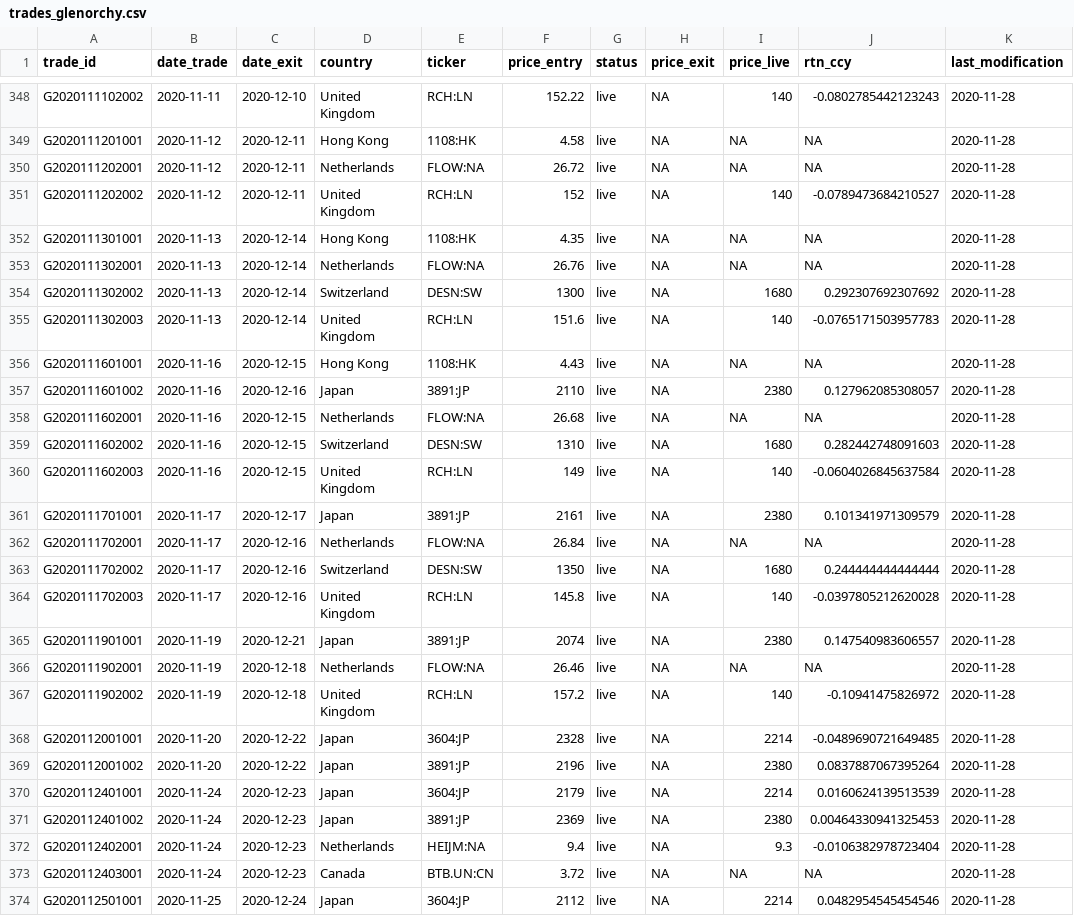
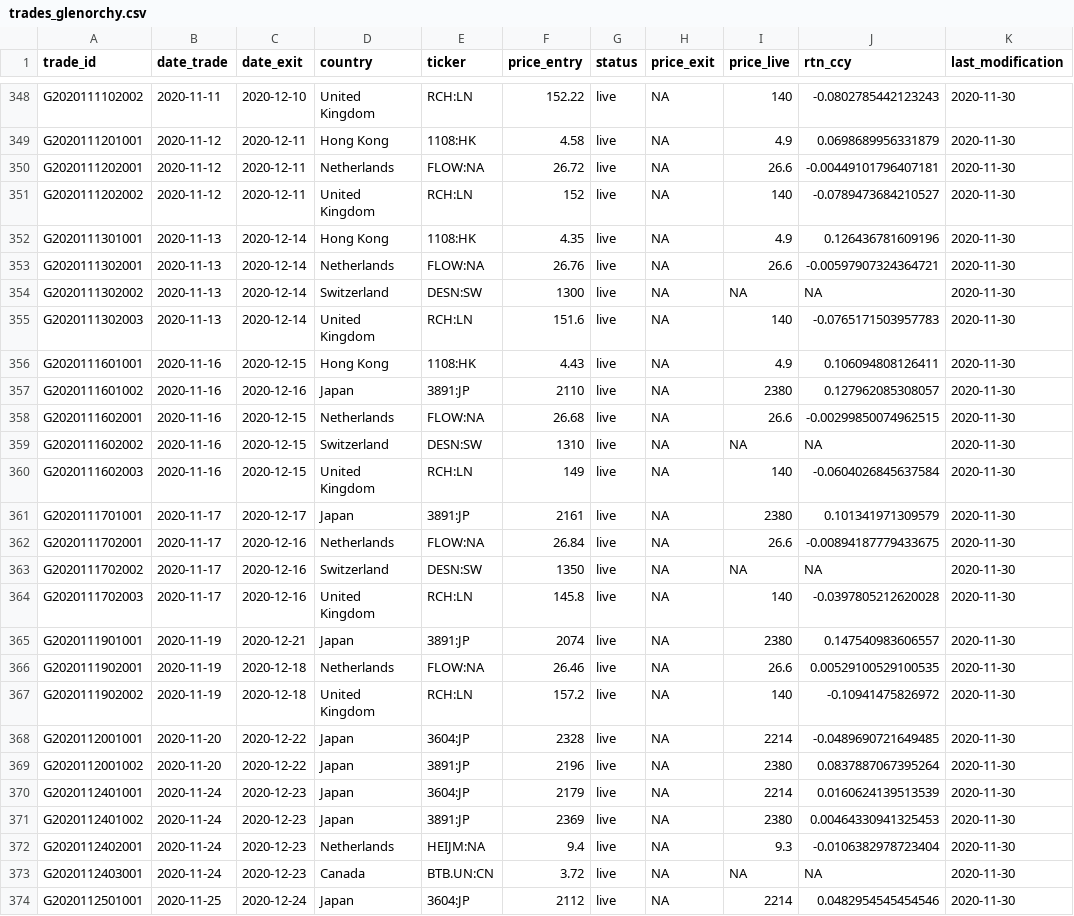
Before and after one commit to Ventura-Strats/Glenorchy, a CSV file: Trades_Full_Ledger/trades_glenorchy.csv, drawn as a sheet; only a part is shown, gaps mark what is left out; the diff covers the shown part only.

```diff
--- a/Trades_Full_Ledger/trades_glenorchy.csv
+++ b/Trades_Full_Ledger/trades_glenorchy.csv
@@ -348,27 +348,27 @@
-"G2020111102002",2020-11-11,2020-12-10,"United Kingdom","RCH:LN",152.22,"live",NA,140,-0.0802785442123243,2020-11-28
-"G2020111201001",2020-11-12,2020-12-11,"Hong Kong","1108:HK",4.58,"live",NA,NA,NA,2020-11-28
-"G2020111202001",2020-11-12,2020-12-11,"Netherlands","FLOW:NA",26.72,"live",NA,NA,NA,2020-11-28
-"G2020111202002",2020-11-12,2020-12-11,"United Kingdom","RCH:LN",152,"live",NA,140,-0.0789473684210527,2020-11-28
-"G2020111301001",2020-11-13,2020-12-14,"Hong Kong","1108:HK",4.35,"live",NA,NA,NA,2020-11-28
-"G2020111302001",2020-11-13,2020-12-14,"Netherlands","FLOW:NA",26.76,"live",NA,NA,NA,2020-11-28
-"G2020111302002",2020-11-13,2020-12-14,"Switzerland","DESN:SW",1300,"live",NA,1680,0.292307692307692,2020-11-28
-"G2020111302003",2020-11-13,2020-12-14,"United Kingdom","RCH:LN",151.6,"live",NA,140,-0.0765171503957783,2020-11-28
-"G2020111601001",2020-11-16,2020-12-15,"Hong Kong","1108:HK",4.43,"live",NA,NA,NA,2020-11-28
-"G2020111601002",2020-11-16,2020-12-16,"Japan","3891:JP",2110,"live",NA,2380,0.127962085308057,2020-11-28
-"G2020111602001",2020-11-16,2020-12-15,"Netherlands","FLOW:NA",26.68,"live",NA,NA,NA,2020-11-28
-"G2020111602002",2020-11-16,2020-12-15,"Switzerland","DESN:SW",1310,"live",NA,1680,0.282442748091603,2020-11-28
-"G2020111602003",2020-11-16,2020-12-15,"United Kingdom","RCH:LN",149,"live",NA,140,-0.0604026845637584,2020-11-28
-"G2020111701001",2020-11-17,2020-12-17,"Japan","3891:JP",2161,"live",NA,2380,0.101341971309579,2020-11-28
-"G2020111702001",2020-11-17,2020-12-16,"Netherlands","FLOW:NA",26.84,"live",NA,NA,NA,2020-11-28
-"G2020111702002",2020-11-17,2020-12-16,"Switzerland","DESN:SW",1350,"live",NA,1680,0.244444444444444,2020-11-28
-"G2020111702003",2020-11-17,2020-12-16,"United Kingdom","RCH:LN",145.8,"live",NA,140,-0.0397805212620028,2020-11-28
-"G2020111901001",2020-11-19,2020-12-21,"Japan","3891:JP",2074,"live",NA,2380,0.147540983606557,2020-11-28
-"G2020111902001",2020-11-19,2020-12-18,"Netherlands","FLOW:NA",26.46,"live",NA,NA,NA,2020-11-28
-"G2020111902002",2020-11-19,2020-12-18,"United Kingdom","RCH:LN",157.2,"live",NA,140,-0.10941475826972,2020-11-28
-"G2020112001001",2020-11-20,2020-12-22,"Japan","3604:JP",2328,"live",NA,2214,-0.0489690721649485,2020-11-28
-"G2020112001002",2020-11-20,2020-12-22,"Japan","3891:JP",2196,"live",NA,2380,0.0837887067395264,2020-11-28
-"G2020112401001",2020-11-24,2020-12-23,"Japan","3604:JP",2179,"live",NA,2214,0.0160624139513539,2020-11-28
-"G2020112401002",2020-11-24,2020-12-23,"Japan","3891:JP",2369,"live",NA,2380,0.00464330941325453,2020-11-28
-"G2020112402001",2020-11-24,2020-12-23,"Netherlands","HEIJM:NA",9.4,"live",NA,9.3,-0.0106382978723404,2020-11-28
-"G2020112403001",2020-11-24,2020-12-23,"Canada","BTB.UN:CN",3.72,"live",NA,NA,NA,2020-11-28
-"G2020112501001",2020-11-25,2020-12-24,"Japan","3604:JP",2112,"live",NA,2214,0.0482954545454546,2020-11-28
+"G2020111102002",2020-11-11,2020-12-10,"United Kingdom","RCH:LN",152.22,"live",NA,140,-0.0802785442123243,2020-11-30
+"G2020111201001",2020-11-12,2020-12-11,"Hong Kong","1108:HK",4.58,"live",NA,4.9,0.0698689956331879,2020-11-30
+"G2020111202001",2020-11-12,2020-12-11,"Netherlands","FLOW:NA",26.72,"live",NA,26.6,-0.00449101796407181,2020-11-30
+"G2020111202002",2020-11-12,2020-12-11,"United Kingdom","RCH:LN",152,"live",NA,140,-0.0789473684210527,2020-11-30
+"G2020111301001",2020-11-13,2020-12-14,"Hong Kong","1108:HK",4.35,"live",NA,4.9,0.126436781609196,2020-11-30
+"G2020111302001",2020-11-13,2020-12-14,"Netherlands","FLOW:NA",26.76,"live",NA,26.6,-0.00597907324364721,2020-11-30
+"G2020111302002",2020-11-13,2020-12-14,"Switzerland","DESN:SW",1300,"live",NA,NA,NA,2020-11-30
+"G2020111302003",2020-11-13,2020-12-14,"United Kingdom","RCH:LN",151.6,"live",NA,140,-0.0765171503957783,2020-11-30
+"G2020111601001",2020-11-16,2020-12-15,"Hong Kong","1108:HK",4.43,"live",NA,4.9,0.106094808126411,2020-11-30
+"G2020111601002",2020-11-16,2020-12-16,"Japan","3891:JP",2110,"live",NA,2380,0.127962085308057,2020-11-30
+"G2020111602001",2020-11-16,2020-12-15,"Netherlands","FLOW:NA",26.68,"live",NA,26.6,-0.00299850074962515,2020-11-30
+"G2020111602002",2020-11-16,2020-12-15,"Switzerland","DESN:SW",1310,"live",NA,NA,NA,2020-11-30
+"G2020111602003",2020-11-16,2020-12-15,"United Kingdom","RCH:LN",149,"live",NA,140,-0.0604026845637584,2020-11-30
+"G2020111701001",2020-11-17,2020-12-17,"Japan","3891:JP",2161,"live",NA,2380,0.101341971309579,2020-11-30
+"G2020111702001",2020-11-17,2020-12-16,"Netherlands","FLOW:NA",26.84,"live",NA,26.6,-0.00894187779433675,2020-11-30
+"G2020111702002",2020-11-17,2020-12-16,"Switzerland","DESN:SW",1350,"live",NA,NA,NA,2020-11-30
+"G2020111702003",2020-11-17,2020-12-16,"United Kingdom","RCH:LN",145.8,"live",NA,140,-0.0397805212620028,2020-11-30
+"G2020111901001",2020-11-19,2020-12-21,"Japan","3891:JP",2074,"live",NA,2380,0.147540983606557,2020-11-30
+"G2020111902001",2020-11-19,2020-12-18,"Netherlands","FLOW:NA",26.46,"live",NA,26.6,0.00529100529100535,2020-11-30
+"G2020111902002",2020-11-19,2020-12-18,"United Kingdom","RCH:LN",157.2,"live",NA,140,-0.10941475826972,2020-11-30
+"G2020112001001",2020-11-20,2020-12-22,"Japan","3604:JP",2328,"live",NA,2214,-0.0489690721649485,2020-11-30
+"G2020112001002",2020-11-20,2020-12-22,"Japan","3891:JP",2196,"live",NA,2380,0.0837887067395264,2020-11-30
+"G2020112401001",2020-11-24,2020-12-23,"Japan","3604:JP",2179,"live",NA,2214,0.0160624139513539,2020-11-30
+"G2020112401002",2020-11-24,2020-12-23,"Japan","3891:JP",2369,"live",NA,2380,0.00464330941325453,2020-11-30
+"G2020112402001",2020-11-24,2020-12-23,"Netherlands","HEIJM:NA",9.4,"live",NA,9.3,-0.0106382978723404,2020-11-30
+"G2020112403001",2020-11-24,2020-12-23,"Canada","BTB.UN:CN",3.72,"live",NA,NA,NA,2020-11-30
+"G2020112501001",2020-11-25,2020-12-24,"Japan","3604:JP",2112,"live",NA,2214,0.0482954545454546,2020-11-30
```
Also changed, not shown: 72 edited cells elsewhere in this file.
